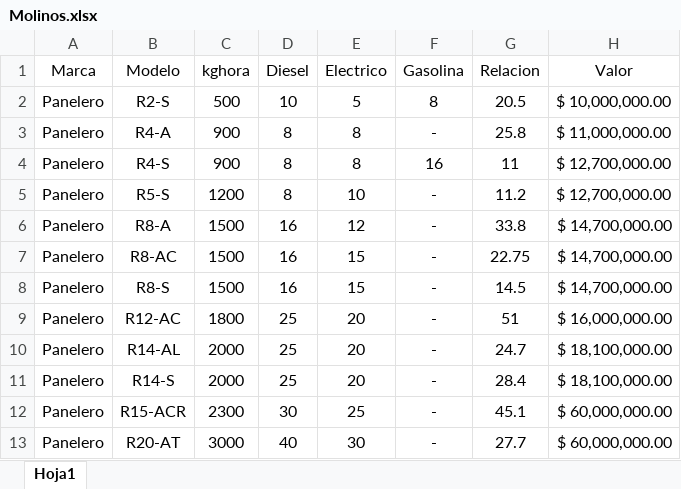
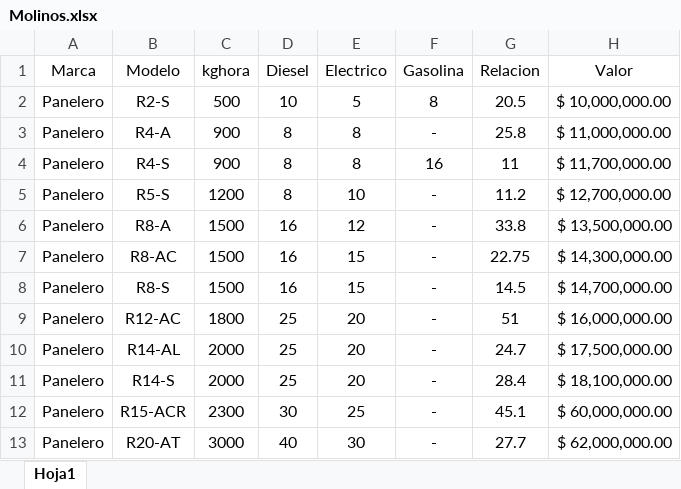
Before and after one commit to HenryHdez/Sistema_Experto, an Excel workbook: Aplicacion_Sistema_Experto/Sitio_WEB/static/Molinos.xlsx, sheet Hoja1, drawn as a sheet; values as stored, in another font and other column widths than the file's, no borders; the diff names each change by its address in the sheet, - before the commit and + after, or states it on an @@ line.

```diff
--- a/Aplicacion_Sistema_Experto/Sitio_WEB/static/Molinos.xlsx (sheet Hoja1)
+++ b/Aplicacion_Sistema_Experto/Sitio_WEB/static/Molinos.xlsx (sheet Hoja1)
-H4 (Valor): $ 12,700,000.00
+H4 (Valor): $ 11,700,000.00
-H6 (Valor): $ 14,700,000.00
+H6 (Valor): $ 13,500,000.00
-H7 (Valor): $ 14,700,000.00
+H7 (Valor): $ 14,300,000.00
-H10 (Valor): $ 18,100,000.00
+H10 (Valor): $ 17,500,000.00
-H13 (Valor): $ 60,000,000.00
+H13 (Valor): $ 62,000,000.00
```
Also changed, not shown: 31 other files.
